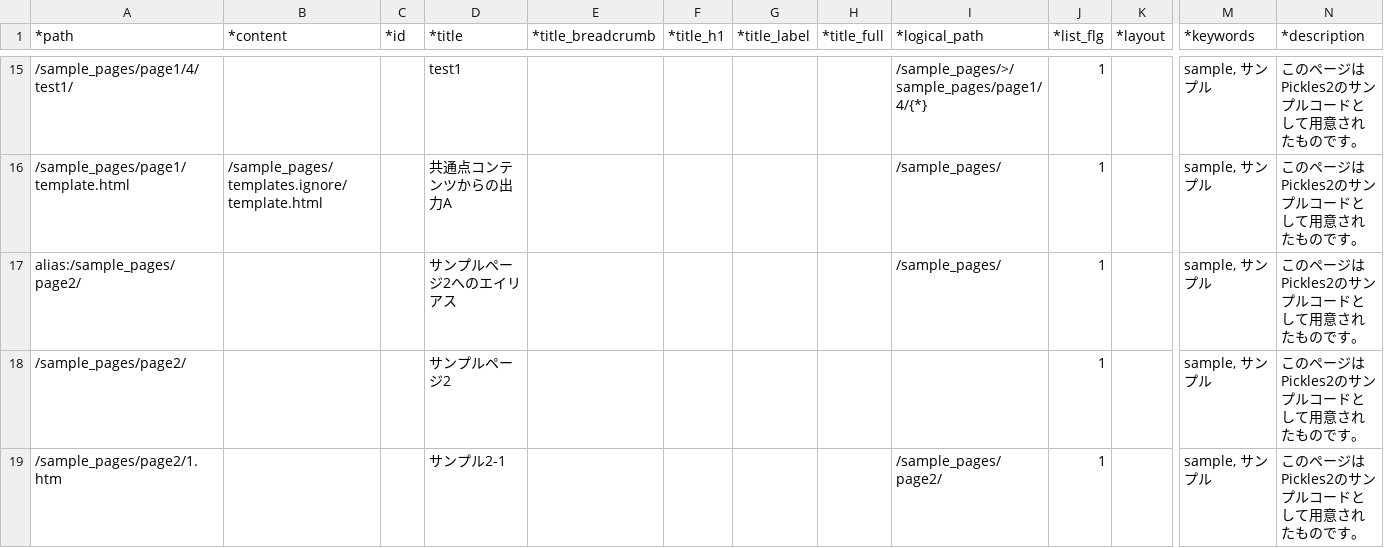
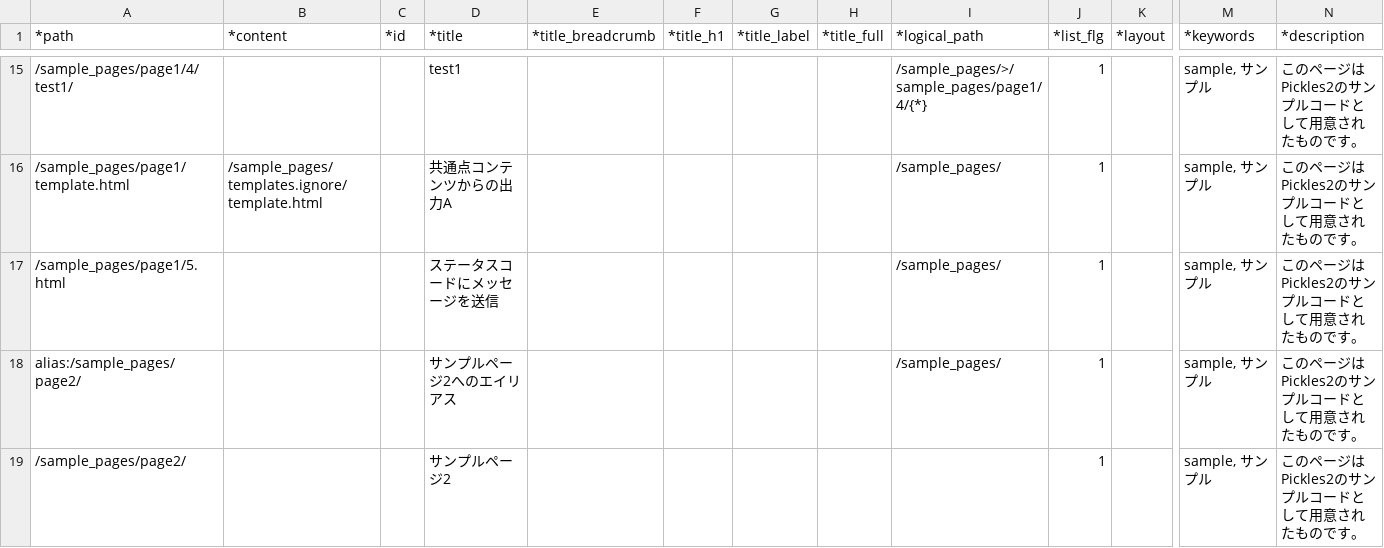
Before and after one commit to pickles2/px-fw-2.x, a CSV file: px-files/sitemaps/sitemap.csv, drawn as a sheet; only a part is shown, gaps mark what is left out; the shorter side is filled out with more unchanged rows; rows hold the shown columns only; the diff names each change by its address in the sheet, - before the commit and + after, or states it on an @@ line.

```diff
--- a/px-files/sitemaps/sitemap.csv
+++ b/px-files/sitemaps/sitemap.csv
+row 17: /sample_pages/page1/5.html |  |  | ステータスコードにメッセージを送信 |  |  |  |  | /sample_pages/ | 1 |  | sample, サンプル | このページはPickles2のサンプルコードとして用意されたものです。
```
Also changed, not shown: 56 other files.
